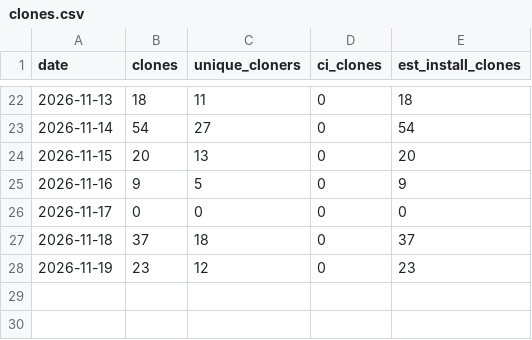
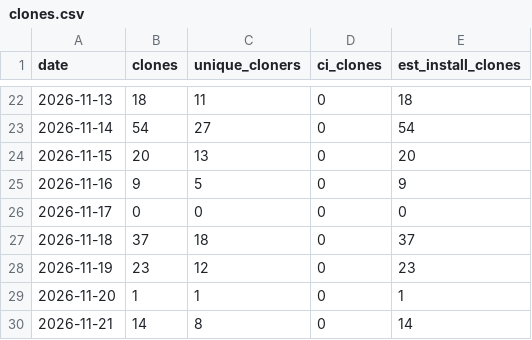
Before and after one commit to chetansharmapsi/pai-orbit-install-test, a CSV file: docs/reports/install-stats/clones.csv, drawn as a sheet; only a part is shown, gaps mark what is left out; the diff names each change by its address in the sheet, - before the commit and + after, or states it on an @@ line.

```diff
--- a/docs/reports/install-stats/clones.csv
+++ b/docs/reports/install-stats/clones.csv
+row 29: 2026-11-20 | 1 | 1 | 0 | 1
+row 30: 2026-11-21 | 14 | 8 | 0 | 14
```
